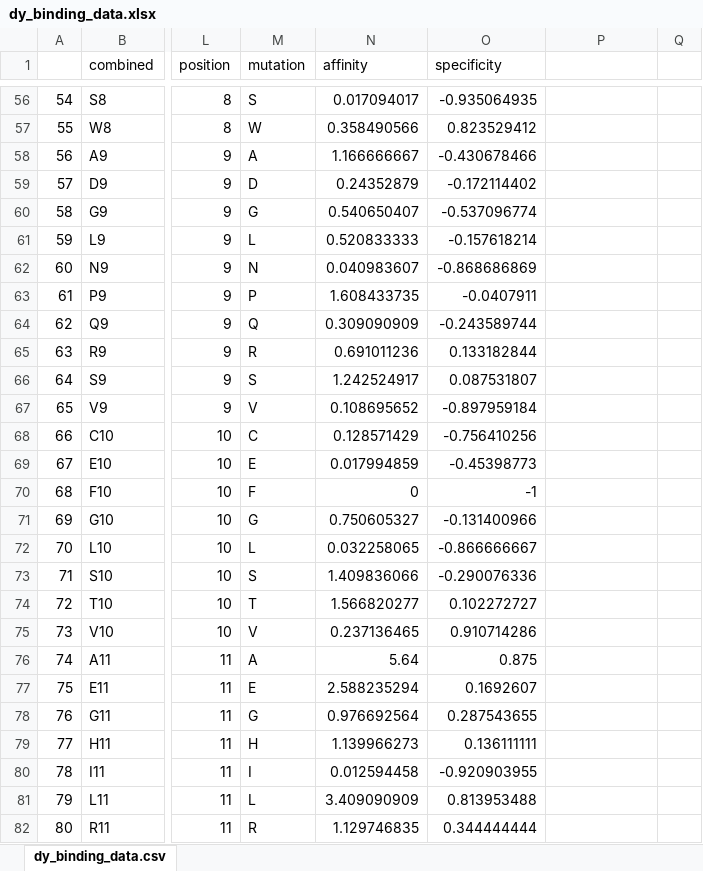
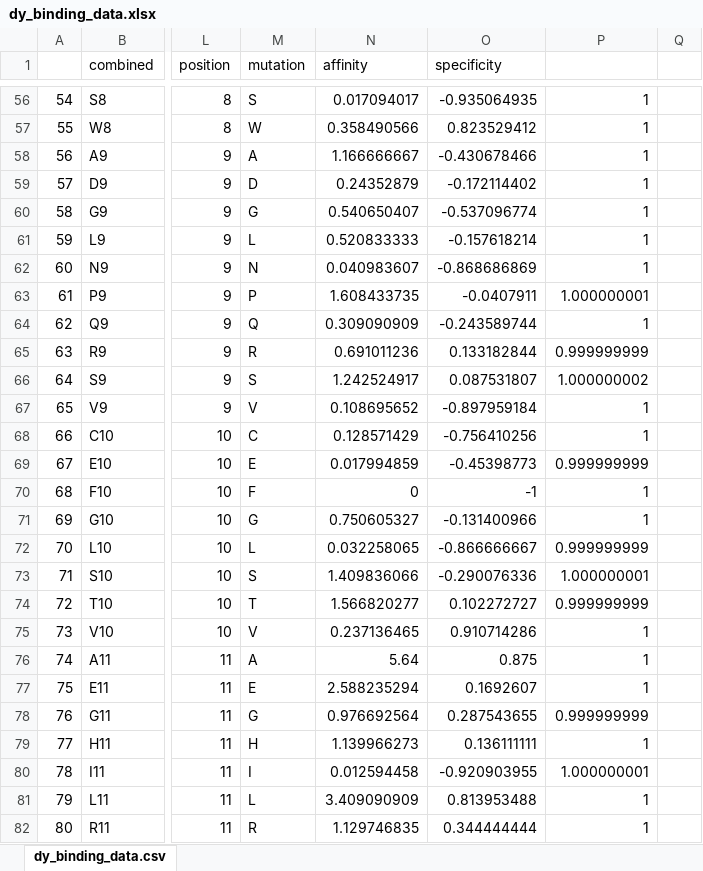
Before and after one commit to tamimeur/GRN_NN, an Excel workbook: dy_binding_data.xlsx, sheet dy_binding_data.csv, drawn as a sheet; only a part is shown, gaps mark what is left out; values as stored, in another font and other column widths than the file's, no borders; the diff covers the shown part only; the diff names each change by its address in the sheet, - before the commit and + after, or states it on an @@ line.

Commit message:
binder data likely not enough

```diff
--- a/dy_binding_data.xlsx (sheet dy_binding_data.csv)
+++ b/dy_binding_data.xlsx (sheet dy_binding_data.csv)
-P56:P62: (empty)
+P56:P62: 1
-P63: (empty)
+P63: 1.000000001
-P64: (empty)
+P64: 1
-P65: (empty)
+P65: 0.999999999
-P66: (empty)
+P66: 1.000000002
-P67:P68: (empty)
+P67:P68: 1
-P69: (empty)
+P69: 0.999999999
-P70:P71: (empty)
+P70:P71: 1
-P72: (empty)
+P72: 0.999999999
-P73: (empty)
+P73: 1.000000001
-P74: (empty)
+P74: 0.999999999
-P75:P77: (empty)
+P75:P77: 1
-P78: (empty)
+P78: 0.999999999
-P79: (empty)
+P79: 1
-P80: (empty)
+P80: 1.000000001
-P81:P82: (empty)
+P81:P82: 1
```
Also changed, not shown: 88 edited cells elsewhere in this sheet, 2 other files.
